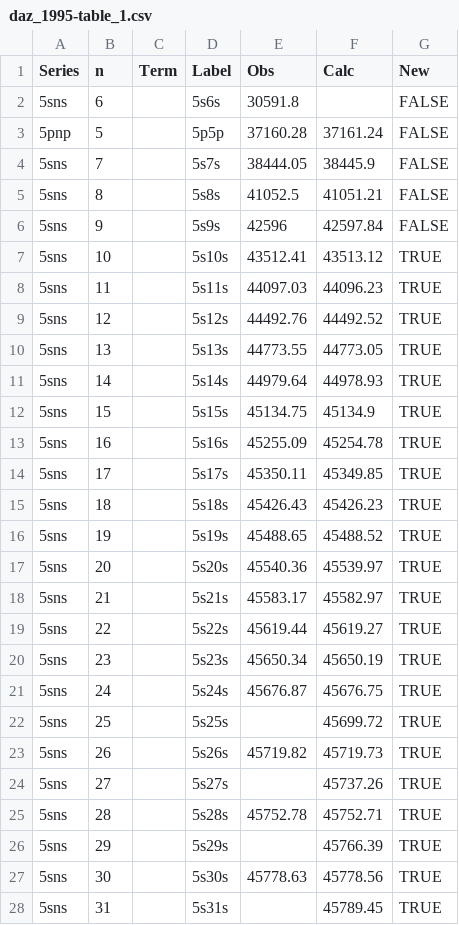
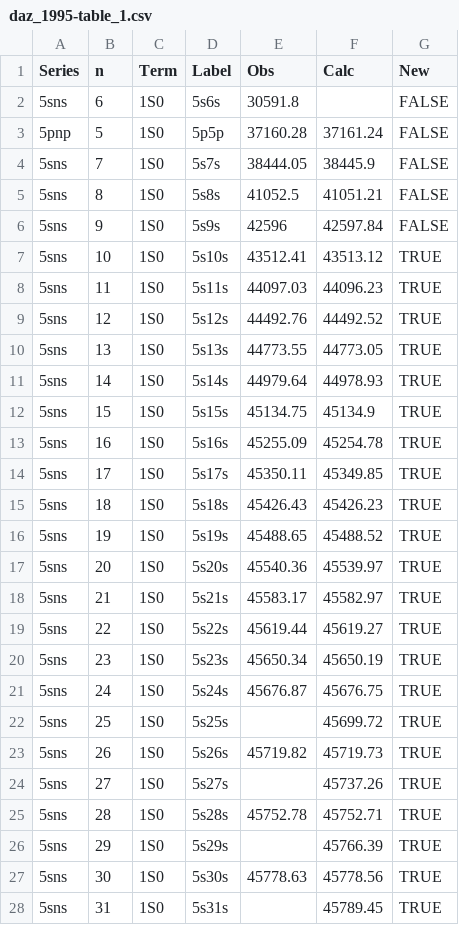
Before and after one commit to rogding/strontium_rydberg, a CSV file: data/daz_1995/source/daz_1995-table_1.csv, drawn as a sheet; only a part is shown; the diff covers the shown part only.

Commit message:
Checked daz_1995 table 1

```diff
--- a/data/daz_1995/source/daz_1995-table_1.csv
+++ b/data/daz_1995/source/daz_1995-table_1.csv
@@ -1,28 +1,28 @@
 Series,n,Term,Label,Obs,Calc,New
-5sns,6,,5s6s,30591.8,,FALSE
-5pnp,5,,5p5p,37160.28,37161.24,FALSE
-5sns,7,,5s7s,38444.05,38445.9,FALSE
-5sns,8,,5s8s,41052.5,41051.21,FALSE
-5sns,9,,5s9s,42596,42597.84,FALSE
-5sns,10,,5s10s,43512.41,43513.12,TRUE
-5sns,11,,5s11s,44097.03,44096.23,TRUE
-5sns,12,,5s12s,44492.76,44492.52,TRUE
-5sns,13,,5s13s,44773.55,44773.05,TRUE
-5sns,14,,5s14s,44979.64,44978.93,TRUE
-5sns,15,,5s15s,45134.75,45134.9,TRUE
-5sns,16,,5s16s,45255.09,45254.78,TRUE
-5sns,17,,5s17s,45350.11,45349.85,TRUE
-5sns,18,,5s18s,45426.43,45426.23,TRUE
-5sns,19,,5s19s,45488.65,45488.52,TRUE
-5sns,20,,5s20s,45540.36,45539.97,TRUE
-5sns,21,,5s21s,45583.17,45582.97,TRUE
-5sns,22,,5s22s,45619.44,45619.27,TRUE
-5sns,23,,5s23s,45650.34,45650.19,TRUE
-5sns,24,,5s24s,45676.87,45676.75,TRUE
-5sns,25,,5s25s,,45699.72,TRUE
-5sns,26,,5s26s,45719.82,45719.73,TRUE
-5sns,27,,5s27s,,45737.26,TRUE
-5sns,28,,5s28s,45752.78,45752.71,TRUE
-5sns,29,,5s29s,,45766.39,TRUE
-5sns,30,,5s30s,45778.63,45778.56,TRUE
-5sns,31,,5s31s,,45789.45,TRUE
+5sns,6,1S0,5s6s,30591.8,,FALSE
+5pnp,5,1S0,5p5p,37160.28,37161.24,FALSE
+5sns,7,1S0,5s7s,38444.05,38445.9,FALSE
+5sns,8,1S0,5s8s,41052.5,41051.21,FALSE
+5sns,9,1S0,5s9s,42596,42597.84,FALSE
+5sns,10,1S0,5s10s,43512.41,43513.12,TRUE
+5sns,11,1S0,5s11s,44097.03,44096.23,TRUE
+5sns,12,1S0,5s12s,44492.76,44492.52,TRUE
+5sns,13,1S0,5s13s,44773.55,44773.05,TRUE
+5sns,14,1S0,5s14s,44979.64,44978.93,TRUE
+5sns,15,1S0,5s15s,45134.75,45134.9,TRUE
+5sns,16,1S0,5s16s,45255.09,45254.78,TRUE
+5sns,17,1S0,5s17s,45350.11,45349.85,TRUE
+5sns,18,1S0,5s18s,45426.43,45426.23,TRUE
+5sns,19,1S0,5s19s,45488.65,45488.52,TRUE
+5sns,20,1S0,5s20s,45540.36,45539.97,TRUE
+5sns,21,1S0,5s21s,45583.17,45582.97,TRUE
+5sns,22,1S0,5s22s,45619.44,45619.27,TRUE
+5sns,23,1S0,5s23s,45650.34,45650.19,TRUE
+5sns,24,1S0,5s24s,45676.87,45676.75,TRUE
+5sns,25,1S0,5s25s,,45699.72,TRUE
+5sns,26,1S0,5s26s,45719.82,45719.73,TRUE
+5sns,27,1S0,5s27s,,45737.26,TRUE
+5sns,28,1S0,5s28s,45752.78,45752.71,TRUE
+5sns,29,1S0,5s29s,,45766.39,TRUE
+5sns,30,1S0,5s30s,45778.63,45778.56,TRUE
+5sns,31,1S0,5s31s,,45789.45,TRUE
```
Also changed, not shown: 50 edited cells elsewhere in this file.
